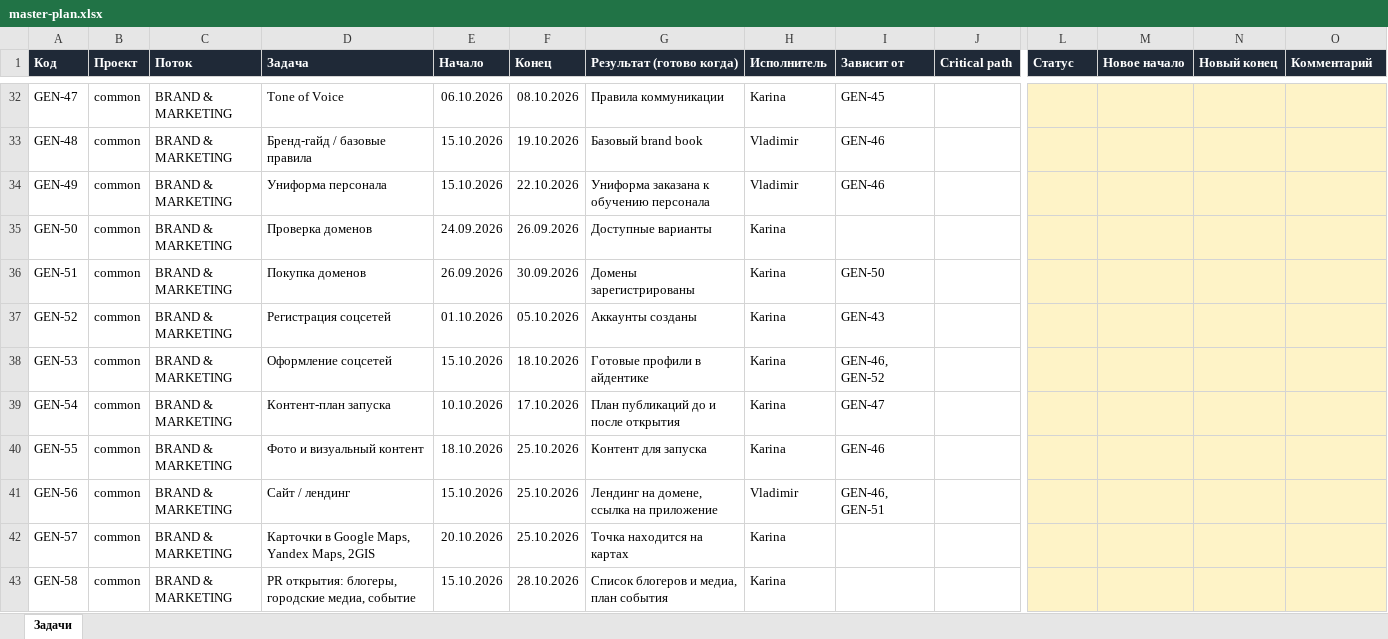
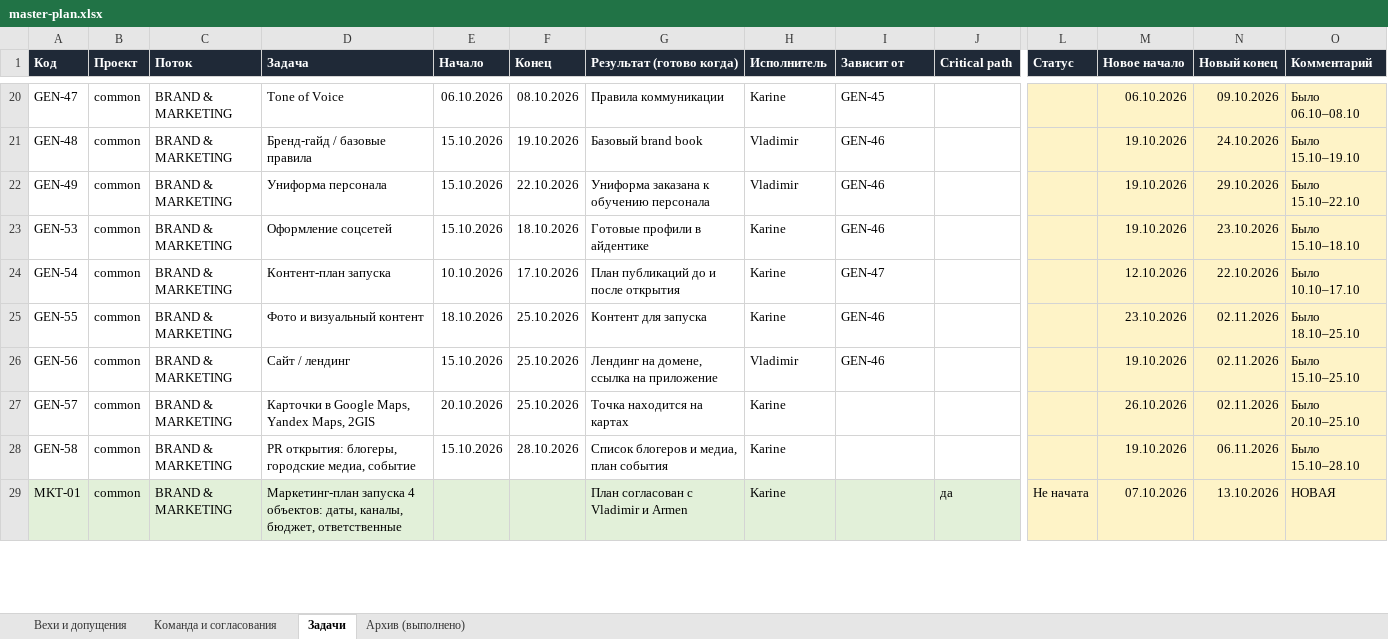
Before and after one commit to RAZ-AR/CRM_X, an Excel workbook: data/master-plan.xlsx, sheet Задачи, drawn as a sheet; only a part is shown, gaps mark what is left out; values as stored, in another font and other column widths than the file's, no borders; removed rows and columns are numbered as before the commit, all else as after; rows hold the shown columns only; the diff covers the shown part only; the diff names each change by its address in the sheet, - before the commit and + after, or states it on an @@ line.

```diff
--- a/data/master-plan.xlsx (sheet Задачи)
+++ b/data/master-plan.xlsx (sheet Задачи)
+sheet tab: Вехи и допущения
+sheet tab: Команда и согласования
+sheet tab: Архив (выполнено)
-H20 (Исполнитель): Karina
+H20 (Исполнитель): Karine
-M20 (Новое начало): (empty)
+M20 (Новое начало): 06.10.2026
-N20 (Новый конец): (empty)
+N20 (Новый конец): 09.10.2026
-O20 (Комментарий): (empty)
+O20 (Комментарий): Было 06.10–08.10
-M21:M22 (Новое начало): (empty)
+M21:M22 (Новое начало): 19.10.2026
-N21 (Новый конец): (empty)
+N21 (Новый конец): 24.10.2026
-O21 (Комментарий): (empty)
+O21 (Комментарий): Было 15.10–19.10
-N22 (Новый конец): (empty)
+N22 (Новый конец): 29.10.2026
-O22 (Комментарий): (empty)
+O22 (Комментарий): Было 15.10–22.10
-row 35: GEN-50 | common | BRAND & MARKETING | Проверка доменов | 24.09.2026 | 26.09.2026 | Доступные варианты | Karina
-row 36: GEN-51 | common | BRAND & MARKETING | Покупка доменов | 26.09.2026 | 30.09.2026 | Домены зарегистрированы | Karina | GEN-50
-row 37: GEN-52 | common | BRAND & MARKETING | Регистрация соцсетей | 01.10.2026 | 05.10.2026 | Аккаунты созданы | Karina | GEN-43
-H23:H25 (Исполнитель): Karina
+H23:H25 (Исполнитель): Karine
-I23 (Зависит от): GEN-46, GEN-52
+I23 (Зависит от): GEN-46
-M23 (Новое начало): (empty)
+M23 (Новое начало): 19.10.2026
-N23 (Новый конец): (empty)
+N23 (Новый конец): 23.10.2026
-O23 (Комментарий): (empty)
+O23 (Комментарий): Было 15.10–18.10
-M24 (Новое начало): (empty)
+M24 (Новое начало): 12.10.2026
-N24 (Новый конец): (empty)
+N24 (Новый конец): 22.10.2026
-O24 (Комментарий): (empty)
+O24 (Комментарий): Было 10.10–17.10
-M25 (Новое начало): (empty)
+M25 (Новое начало): 23.10.2026
-N25:N27 (Новый конец): (empty)
+N25:N27 (Новый конец): 02.11.2026
-O25 (Комментарий): (empty)
+O25 (Комментарий): Было 18.10–25.10
-I26 (Зависит от): GEN-46, GEN-51
+I26 (Зависит от): GEN-46
-M26 (Новое начало): (empty)
+M26 (Новое начало): 19.10.2026
-O26 (Комментарий): (empty)
+O26 (Комментарий): Было 15.10–25.10
-H27:H28 (Исполнитель): Karina
+H27:H28 (Исполнитель): Karine
-M27 (Новое начало): (empty)
+M27 (Новое начало): 26.10.2026
-O27 (Комментарий): (empty)
+O27 (Комментарий): Было 20.10–25.10
-M28 (Новое начало): (empty)
+M28 (Новое начало): 19.10.2026
-N28 (Новый конец): (empty)
+N28 (Новый конец): 06.11.2026
-O28 (Комментарий): (empty)
+O28 (Комментарий): Было 15.10–28.10
+row 29: MKT-01 | common | BRAND & MARKETING | Маркетинг-план запуска 4 объектов: даты, каналы, бюджет, ответственные |  |  | План согласован с Vladimir и Armen | Karine |  | да | Не начата | 07.10.2026 | 13.10.2026 | НОВАЯ
```
Also changed, not shown: 88 added rows, 17 removed rows and 471 edited cells elsewhere in this sheet, 5 other files.
